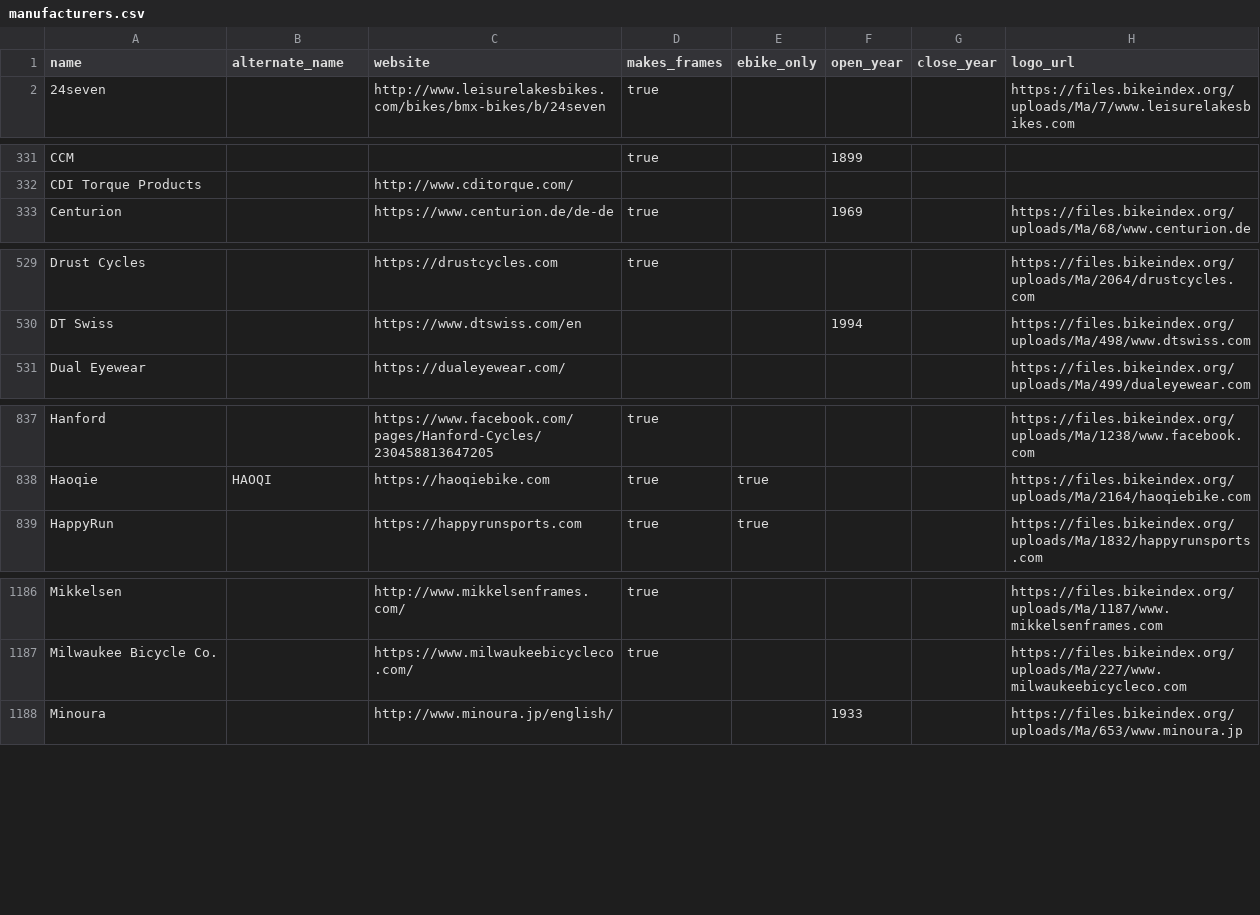
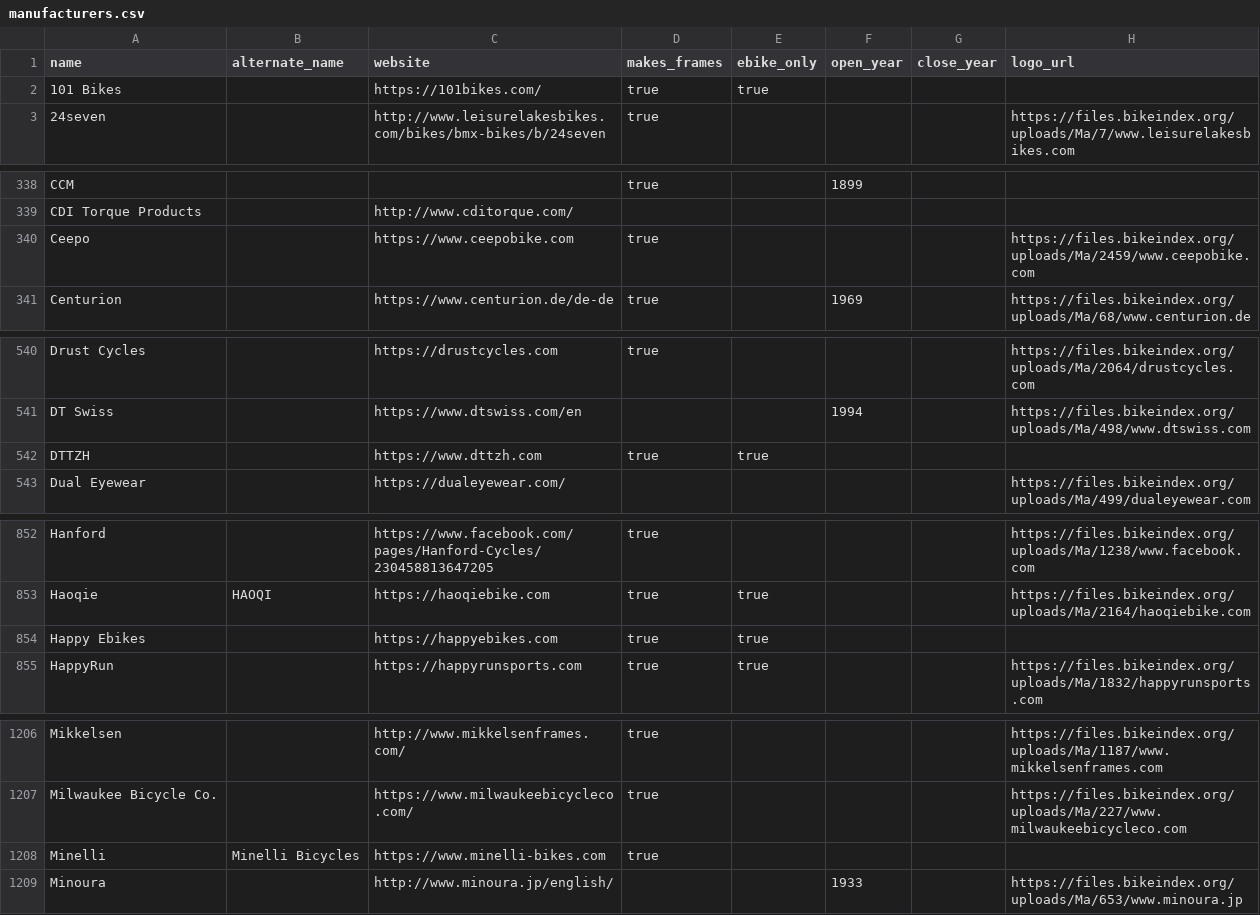
Before and after one commit to bikeindex/bike_data, a CSV file: data/manufacturers.csv, drawn as a sheet; only a part is shown, gaps mark what is left out; the diff covers the shown part only.

```diff
--- a/data/manufacturers.csv
+++ b/data/manufacturers.csv
@@ -1,2 +1,3 @@
 name,alternate_name,website,makes_frames,ebike_only,open_year,close_year,logo_url
+101 Bikes,,https://101bikes.com/,true,true,,,
 24seven,,http://www.leisurelakesbikes.com/bikes/bmx-bikes/b/24seven,true,,,,https://files.bikeindex.org/uploads/Ma/7/www.leisurelakesbikes.com
@@ -332,2 +339,3 @@ CCM,,,true,,1899,,
 CDI Torque Products,,http://www.cditorque.com/,,,,,
+Ceepo,,https://www.ceepobike.com,true,,,,https://files.bikeindex.org/uploads/Ma/2459/www.ceepobike.com
 Centurion,,https://www.centurion.de/de-de,true,,1969,,https://files.bikeindex.org/uploads/Ma/68/www.centurion.de
@@ -530,2 +541,3 @@ Drust Cycles,,https://drustcycles.com,true,,,,https://files.bikeindex.org/upload
 DT Swiss,,https://www.dtswiss.com/en,,,1994,,https://files.bikeindex.org/uploads/Ma/498/www.dtswiss.com
+DTTZH,,https://www.dttzh.com,true,true,,,
 Dual Eyewear,,https://dualeyewear.com/,,,,,https://files.bikeindex.org/uploads/Ma/499/dualeyewear.com
@@ -838,2 +853,3 @@ Hanford,,https://www.facebook.com/pages/Hanford-Cycles/230458813647205,true,,,,h
 Haoqie,HAOQI,https://haoqiebike.com,true,true,,,https://files.bikeindex.org/uploads/Ma/2164/haoqiebike.com
+Happy Ebikes,,https://happyebikes.com,true,true,,,
 HappyRun,,https://happyrunsports.com,true,true,,,https://files.bikeindex.org/uploads/Ma/1832/happyrunsports.com
@@ -1187,2 +1207,3 @@ Mikkelsen,,http://www.mikkelsenframes.com/,true,,,,https://files.bikeindex.org/u
 Milwaukee Bicycle Co.,,https://www.milwaukeebicycleco.com/,true,,,,https://files.bikeindex.org/uploads/Ma/227/www.milwaukeebicycleco.com
+Minelli,Minelli Bicycles,https://www.minelli-bikes.com,true,,,,
 Minoura,,http://www.minoura.jp/english/,,,1933,,https://files.bikeindex.org/uploads/Ma/653/www.minoura.jp
```
Also changed, not shown: 32 added rows and 5 edited cells elsewhere in this file.
